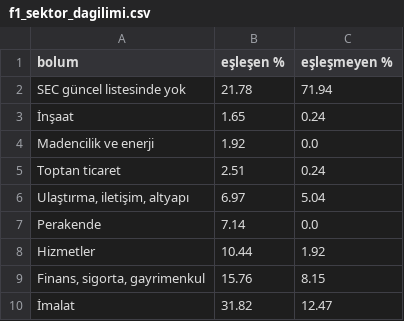
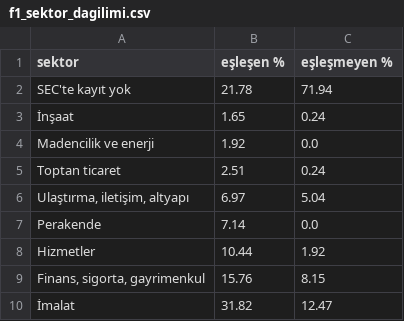
Before and after one commit to emirhanok1/kazanc-oynaklik, a CSV file: cikti/f1_sektor_dagilimi.csv, drawn as a sheet.

```diff
--- a/cikti/f1_sektor_dagilimi.csv
+++ b/cikti/f1_sektor_dagilimi.csv
@@ -1,3 +1,3 @@
-bolum,eşleşen %,eşleşmeyen %
-SEC güncel listesinde yok,21.78,71.94
+sektor,eşleşen %,eşleşmeyen %
+SEC'te kayıt yok,21.78,71.94
 İnşaat,1.65,0.24
```
Also changed, not shown: cikti/f1_veri_ozeti.csv, cikti/f2_kalite_envanteri.csv, 46 other files.
